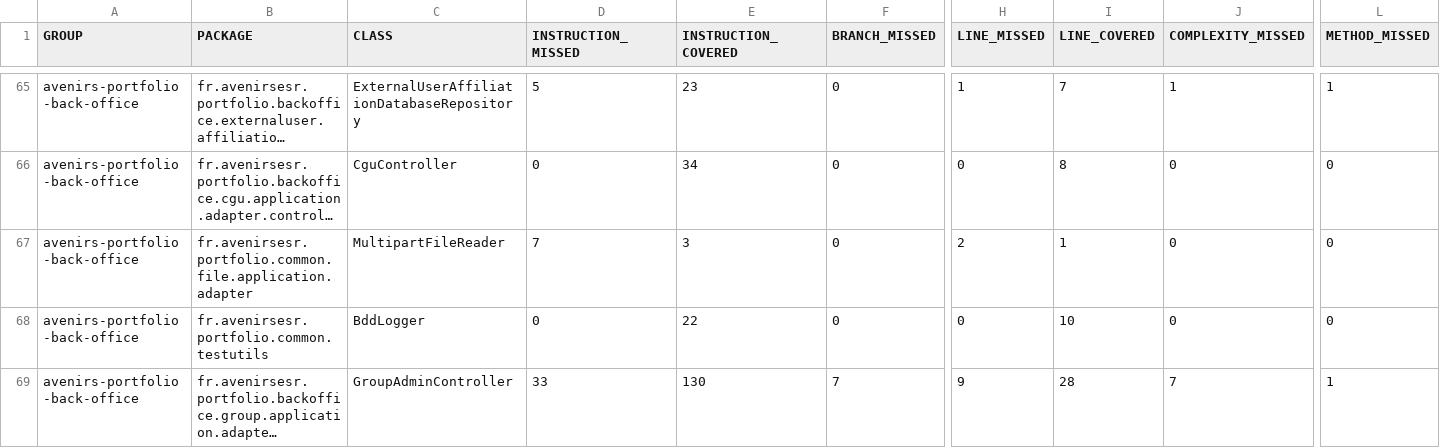
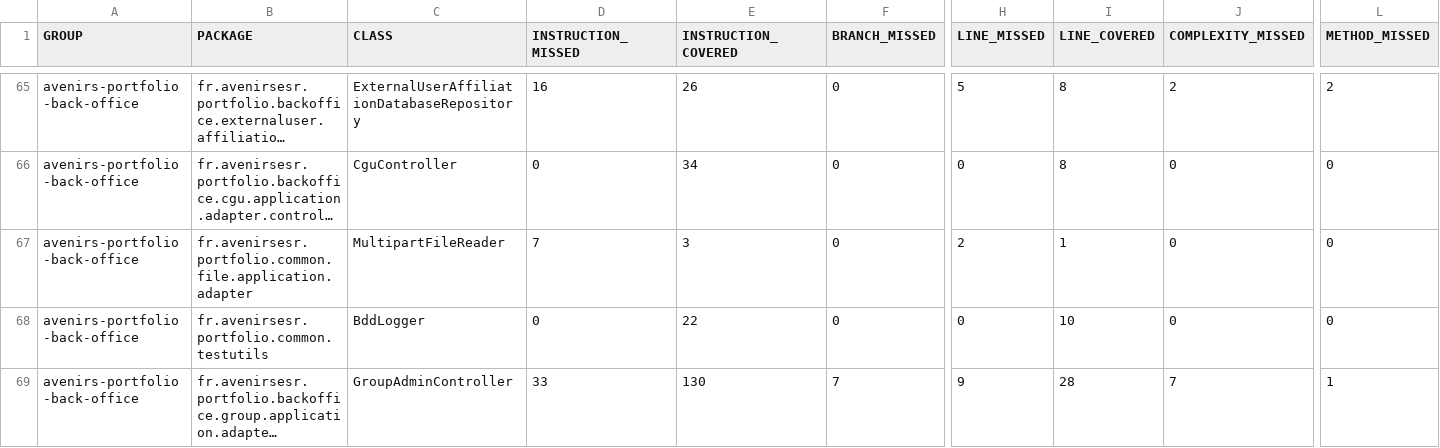
Before and after one commit to avenirs-esr/avenirs-portfolio-back-office, a CSV file: docs/jacoco-report/jacoco/jacoco.csv, drawn as a sheet; only a part is shown, gaps mark what is left out; long unchanged cells end in …; the diff covers the shown part only; the diff names each change by its address in the sheet, - before the commit and + after, or states it on an @@ line.

```diff
--- a/docs/jacoco-report/jacoco/jacoco.csv
+++ b/docs/jacoco-report/jacoco/jacoco.csv
-D65 (INSTRUCTION_MISSED): 5
+D65 (INSTRUCTION_MISSED): 16
-E65 (INSTRUCTION_COVERED): 23
+E65 (INSTRUCTION_COVERED): 26
-H65 (LINE_MISSED): 1
+H65 (LINE_MISSED): 5
-I65 (LINE_COVERED): 7
+I65 (LINE_COVERED): 8
-J65 (COMPLEXITY_MISSED): 1
+J65 (COMPLEXITY_MISSED): 2
-L65 (METHOD_MISSED): 1
+L65 (METHOD_MISSED): 2
```
Also changed, not shown: 1 added row and 52 edited cells elsewhere in this file, 49 other files.
